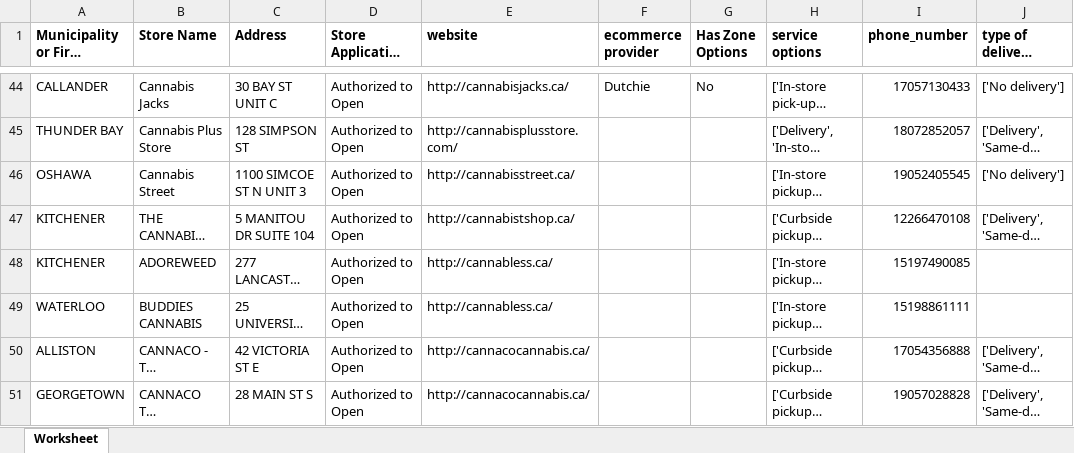
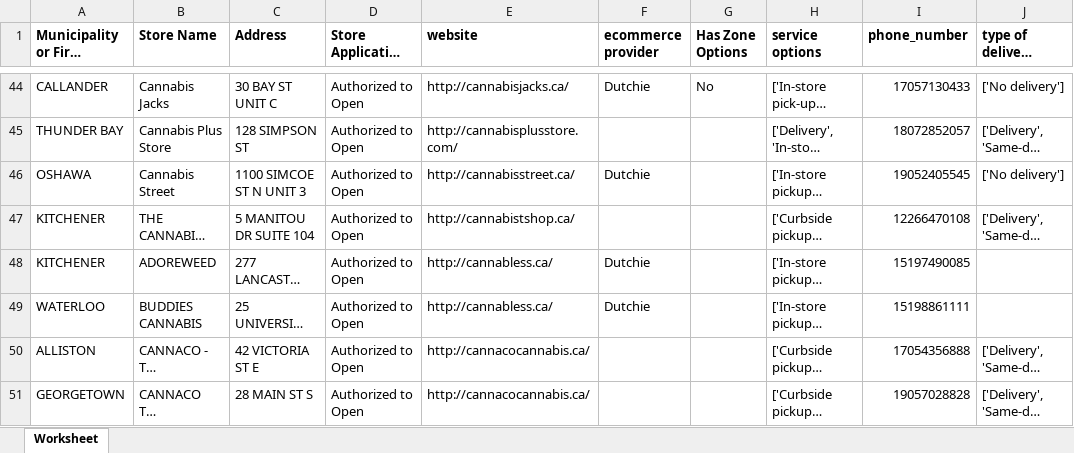
Before and after one commit to lyovaparsyan94/cannabis-shops-scraping, an Excel workbook: platform_scrapper/utilities/test_cannabis.xlsx, sheet Worksheet, drawn as a sheet; only a part is shown, gaps mark what is left out; long unchanged cells end in …; values as stored, in another font and other column widths than the file's, no borders; the diff names each change by its address in the sheet, - before the commit and + after, or states it on an @@ line.

```diff
--- a/platform_scrapper/utilities/test_cannabis.xlsx (sheet Worksheet)
+++ b/platform_scrapper/utilities/test_cannabis.xlsx (sheet Worksheet)
-F46 (ecommerce provider): (empty)
+F46 (ecommerce provider): Dutchie
-F48:F49 (ecommerce provider): (empty)
+F48:F49 (ecommerce provider): Dutchie
```
Also changed, not shown: 17 other files.
